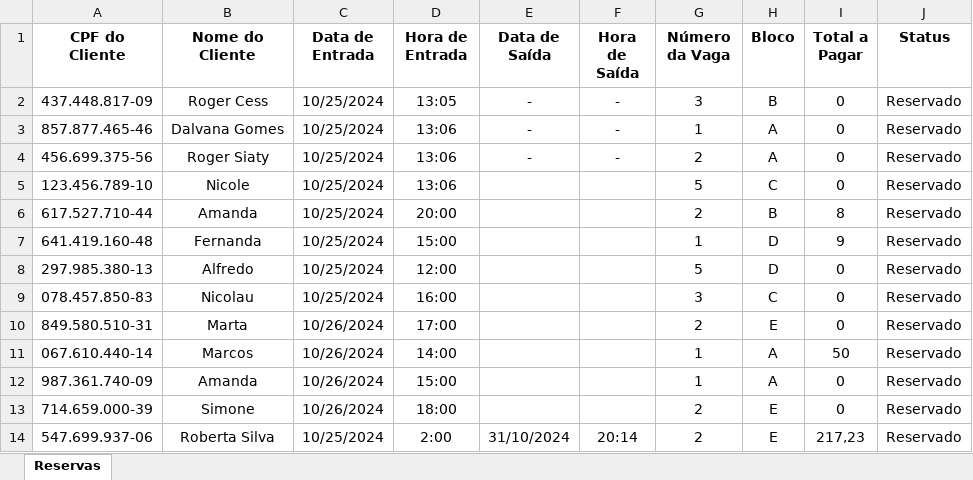
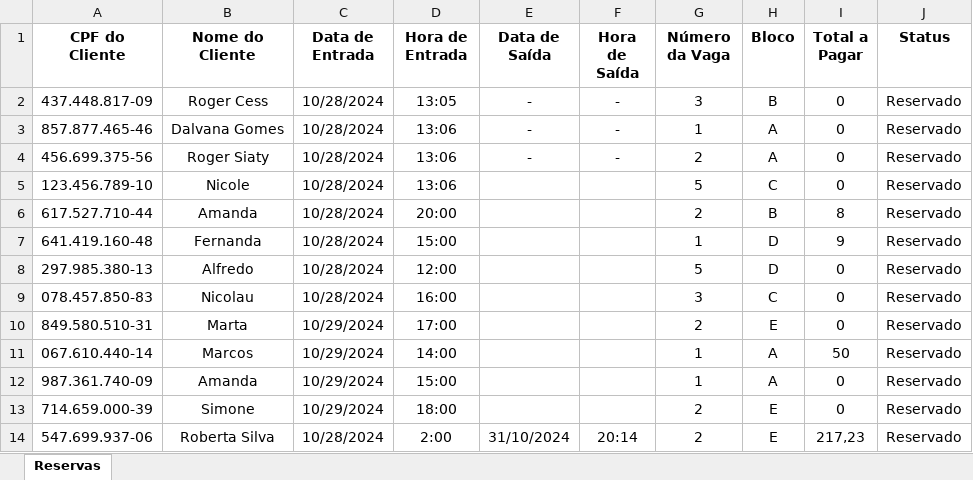
Before and after one commit to Rodr1goCN/EXCEL-POWER-BI, an Excel workbook: Excel/Userform/Aula6_VagaEstacionamento.xlsm, sheet Reservas, drawn as a sheet; values as stored, in another font and other column widths than the file's, no borders; charts and pictures not drawn; the diff names each change by its address in the sheet, - before the commit and + after, or states it on an @@ line.

Commit message:
Aula6_VagaEstacionamento

```diff
--- a/Excel/Userform/Aula6_VagaEstacionamento.xlsm (sheet Reservas)
+++ b/Excel/Userform/Aula6_VagaEstacionamento.xlsm (sheet Reservas)
-C2:C9 (Data de Entrada): 10/25/2024
+C2:C9 (Data de Entrada): 10/28/2024
-C10:C13 (Data de Entrada): 10/26/2024
+C10:C13 (Data de Entrada): 10/29/2024
-C14 (Data de Entrada): 10/25/2024
+C14 (Data de Entrada): 10/28/2024
```
